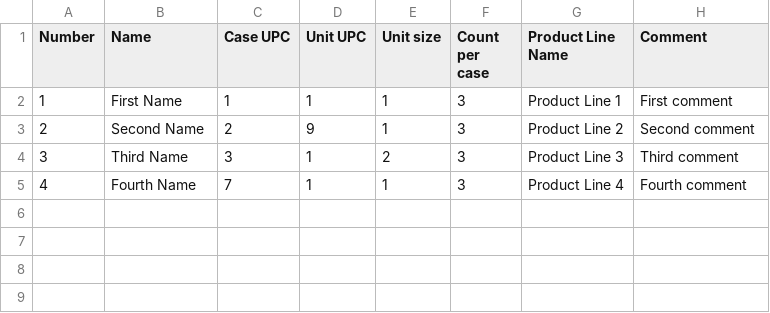
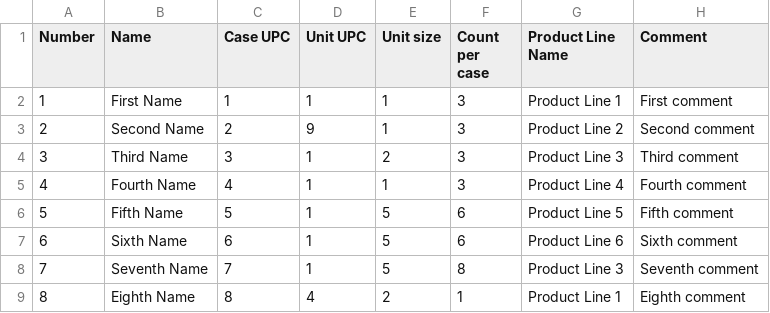
Before and after one commit to Unpaid-Interns/FoodManage, a CSV file: food_site/importer/skus.csv, drawn as a sheet.

```diff
--- a/food_site/importer/skus.csv
+++ b/food_site/importer/skus.csv
@@ -4,2 +4,6 @@ Number,Name,Case UPC,Unit UPC,Unit size,Count per case,Product Line Name,Comment
 3,Third Name,3,1,2,3,Product Line 3,Third comment
-4,Fourth Name,7,1,1,3,Product Line 4,Fourth comment
+4,Fourth Name,4,1,1,3,Product Line 4,Fourth comment
+5,Fifth Name,5,1,5,6,Product Line 5,Fifth comment
+6,Sixth Name,6,1,5,6,Product Line 6,Sixth comment
+7,Seventh Name,7,1,5,8,Product Line 3,Seventh comment
+8,Eighth Name,8,4,2,1,Product Line 1,Eighth comment
```
Also changed, not shown: 5 other files.
